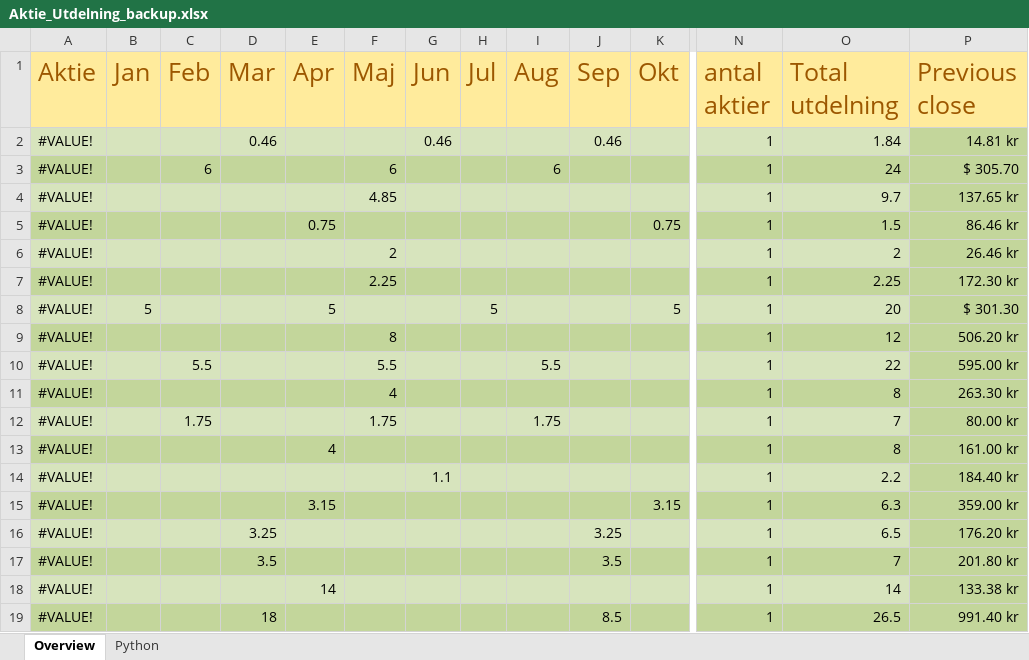
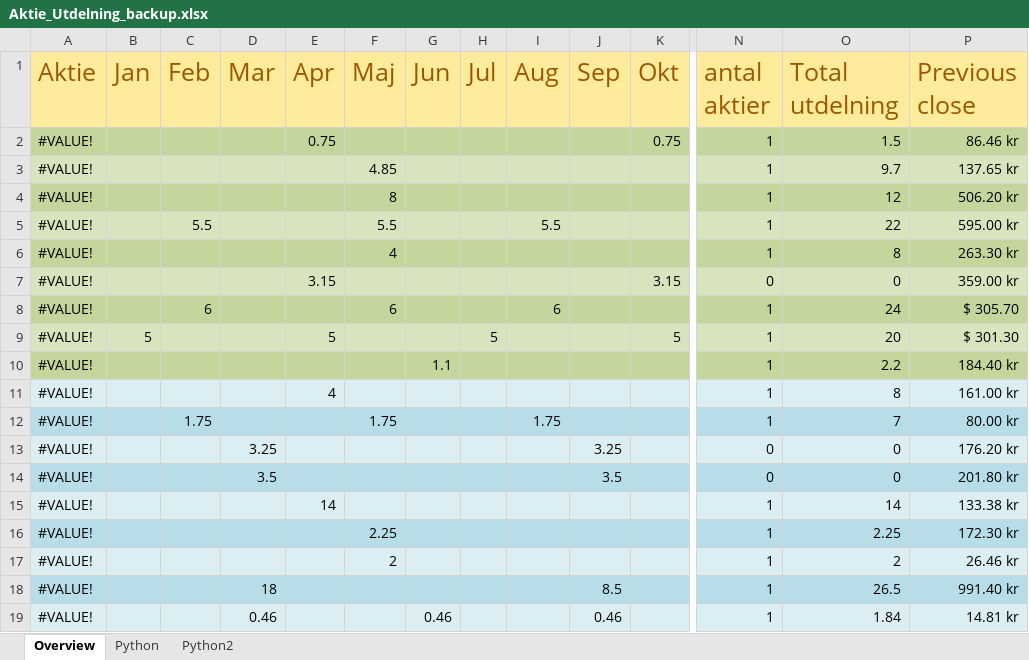
Before and after one commit to ZachariasHultman/Stocks, an Excel workbook: Aktie_Utdelning_backup.xlsx, sheet Overview, drawn as a sheet; only a part is shown, gaps mark what is left out; values as stored, in another font and other column widths than the file's, no borders; charts and pictures and table styles not drawn; removed rows and columns are numbered as before the commit, all else as after; rows hold the shown columns only; the diff covers the shown part only; the diff names each change by its address in the sheet, - before the commit and + after, or states it on an @@ line.

```diff
--- a/Aktie_Utdelning_backup.xlsx (sheet Overview)
+++ b/Aktie_Utdelning_backup.xlsx (sheet Overview)
+sheet tab: Python2
@@ row 5 moved to row 2: #VALUE! @@
-P3 fill: #C3D69B
+P3 fill: #D7E4BD
-P5 fill: #C3D69B
+P5 fill: #D7E4BD
+row 7: #VALUE! |  |  |  | 3.15 |  |  |  |  |  | 3.15 | 0 | 0 | 359.00 kr
@@ row 3 moved to row 8: #VALUE! @@
@@ row 8 moved to row 9: #VALUE! @@
@@ row 14 moved to row 10: #VALUE! @@
@@ row 13 moved to row 11: #VALUE! @@
-A12:O12 fill: #D7E4BD
+A12:O12 fill: #B7DEE8
-P12 fill: #C3D69B
+P12 fill: #B7DEE8
-row 15: #VALUE! |  |  |  | 3.15 |  |  |  |  |  | 3.15 | 1 | 6.3 | 359.00 kr
-A13:O13 fill: #D7E4BD
+A13:O13 fill: #DBEEF4
-N13:N14 (antal aktier): 1
+N13:N14 (antal aktier): 0
-O13 (Total utdelning): 6.5
+O13 (Total utdelning): 0
-P13 fill: #C3D69B
+P13 fill: #DBEEF4
-A14:P14 fill: #C3D69B
+A14:P14 fill: #B7DEE8
-O14 (Total utdelning): 7
+O14 (Total utdelning): 0
-A15:O15 fill: #D7E4BD
+A15:O15 fill: #DBEEF4
-P15 fill: #C3D69B
+P15 fill: #DBEEF4
@@ row 7 moved to row 16: #VALUE! @@
@@ row 6 moved to row 17: #VALUE! @@
-A18:P18 fill: #C3D69B
+A18:P18 fill: #B7DEE8
@@ row 2 moved to row 19: #VALUE! @@
```
Also changed, not shown: 6 edited cells and cell formats elsewhere in this sheet, sheet Python, formulas that keep their value, charts or pictures, Aktie_Utdelning.xlsx, Result_optimized_bank.xlsx, 1 other file.
